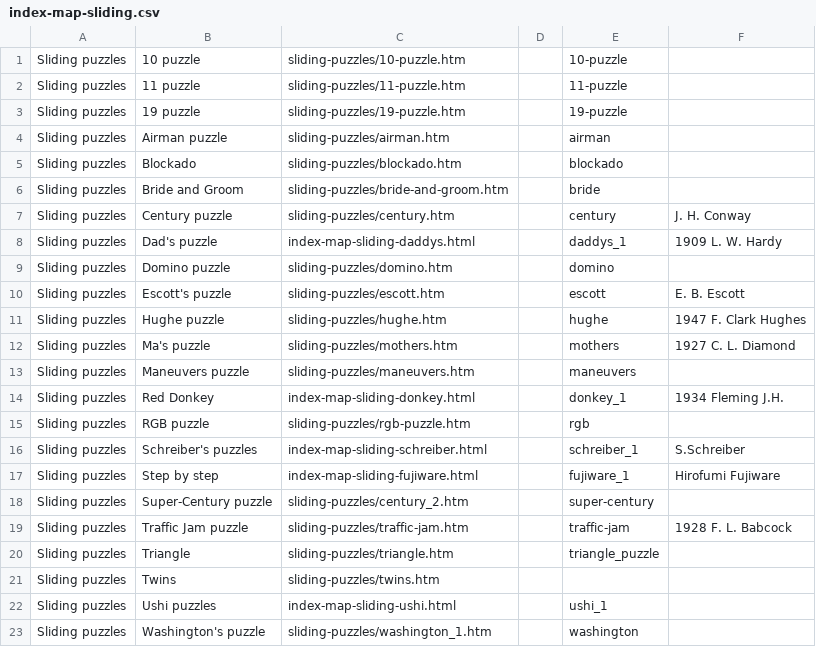
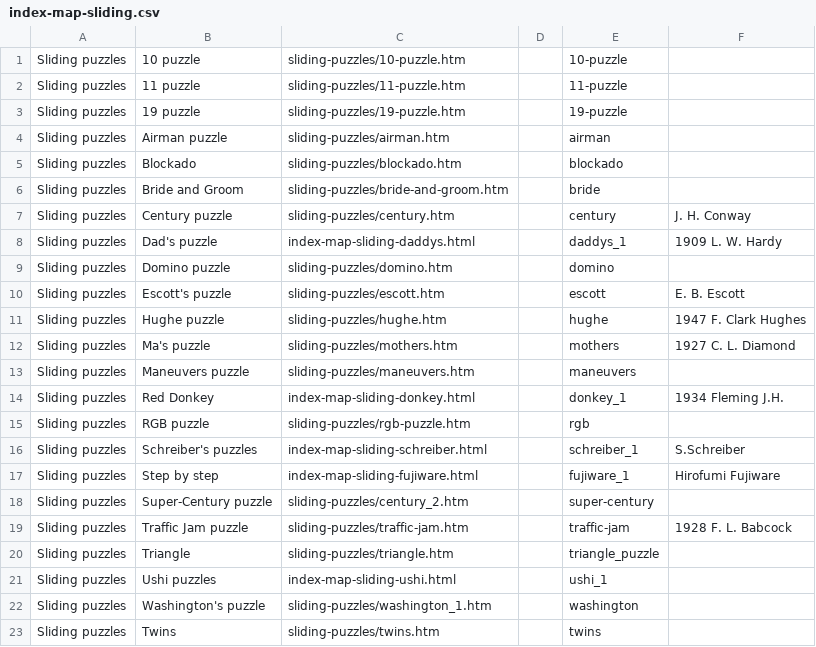
Before and after one commit to DagazProject/DagazProject.github.io, a CSV file: index-map-sliding.csv, drawn as a sheet.

```diff
--- a/index-map-sliding.csv
+++ b/index-map-sliding.csv
@@ -20,4 +20,4 @@ Sliding puzzles;Traffic Jam puzzle;sliding-puzzles/traffic-jam.htm;;traffic-jam;
 Sliding puzzles;Triangle;sliding-puzzles/triangle.htm;;triangle_puzzle;
-Sliding puzzles;Twins;sliding-puzzles/twins.htm;;;
 Sliding puzzles;Ushi puzzles;index-map-sliding-ushi.html;;ushi_1;
 Sliding puzzles;Washington's puzzle;sliding-puzzles/washington_1.htm;;washington;
+Sliding puzzles;Twins;sliding-puzzles/twins.htm;;twins;
```
Also changed, not shown: index-map-chinese-checkers.csv, index-map.csv, 53 other files.
